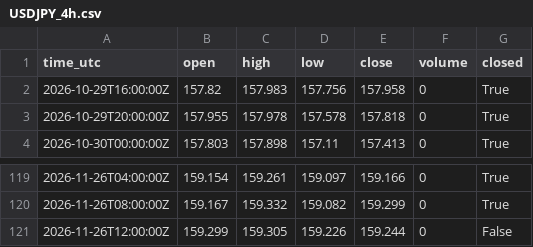
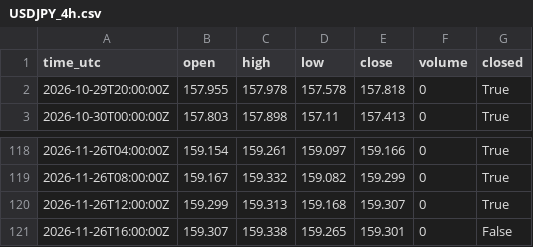
Before and after one commit to misan127Ks/market-data, a CSV file: data/USDJPY_4h.csv, drawn as a sheet; only a part is shown, gaps mark what is left out.

```diff
--- a/data/USDJPY_4h.csv
+++ b/data/USDJPY_4h.csv
@@ -1,3 +1,2 @@
 time_utc,open,high,low,close,volume,closed
-2026-10-29T16:00:00Z,157.82,157.983,157.756,157.958,0,True
 2026-10-29T20:00:00Z,157.955,157.978,157.578,157.818,0,True
@@ -120,2 +119,3 @@ time_utc,open,high,low,close,volume,closed
 2026-11-26T08:00:00Z,159.167,159.332,159.082,159.299,0,True
-2026-11-26T12:00:00Z,159.299,159.305,159.226,159.244,0,False
+2026-11-26T12:00:00Z,159.299,159.313,159.168,159.307,0,True
+2026-11-26T16:00:00Z,159.307,159.338,159.265,159.301,0,False
```
Also changed, not shown: data/ADA_1d.csv, data/ADA_4h.csv, 6 other files.
